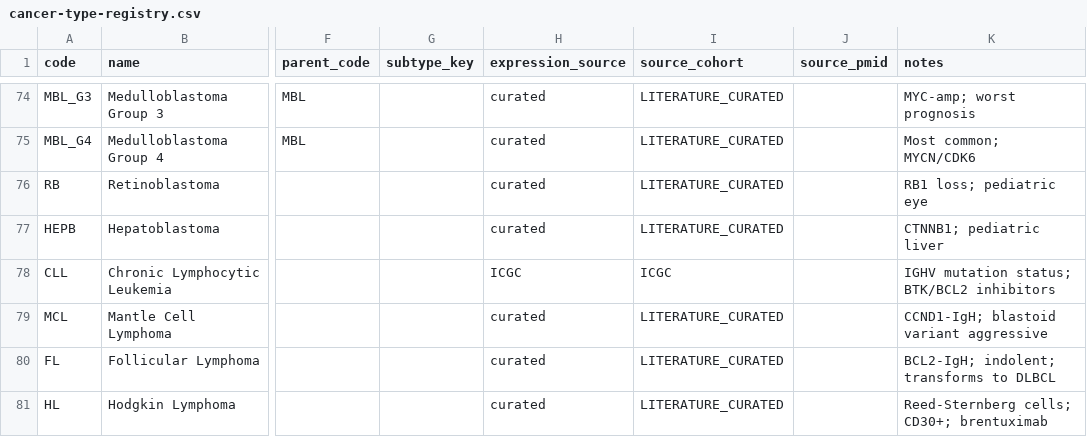
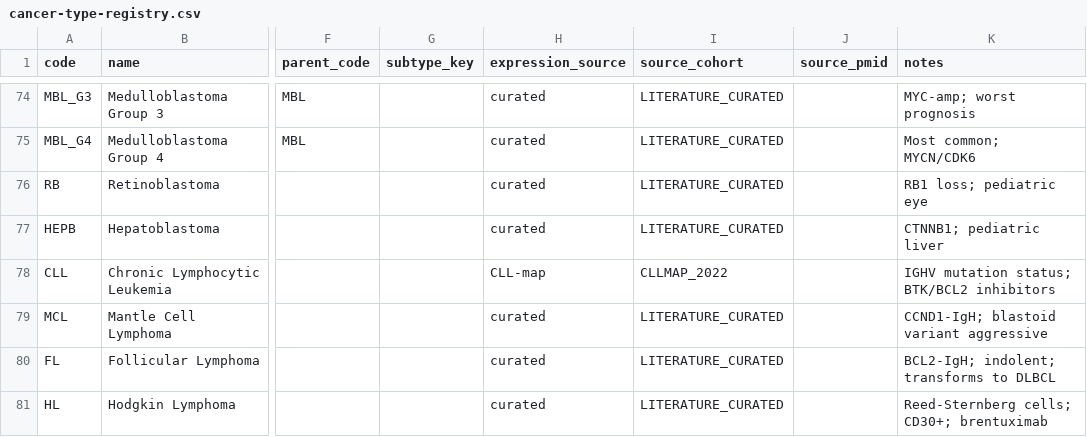
Before and after one commit to pirl-unc/pirlygenes, a CSV file: pirlygenes/data/cancer-type-registry.csv, drawn as a sheet; only a part is shown, gaps mark what is left out; the diff names each change by its address in the sheet, - before the commit and + after, or states it on an @@ line.

Commit message:
Add source-agnostic expression references with CLL-map (#258)
* Add CLL-map reference expression API

* Fix empty cancer reference expression results

* Document clean TPM cancer expression default

* Harmonize CLL-map gene IDs

```diff
--- a/pirlygenes/data/cancer-type-registry.csv
+++ b/pirlygenes/data/cancer-type-registry.csv
-H78 (expression_source): ICGC
+H78 (expression_source): CLL-map
-I78 (source_cohort): ICGC
+I78 (source_cohort): CLLMAP_2022
```
Also changed, not shown: 9 other files.
